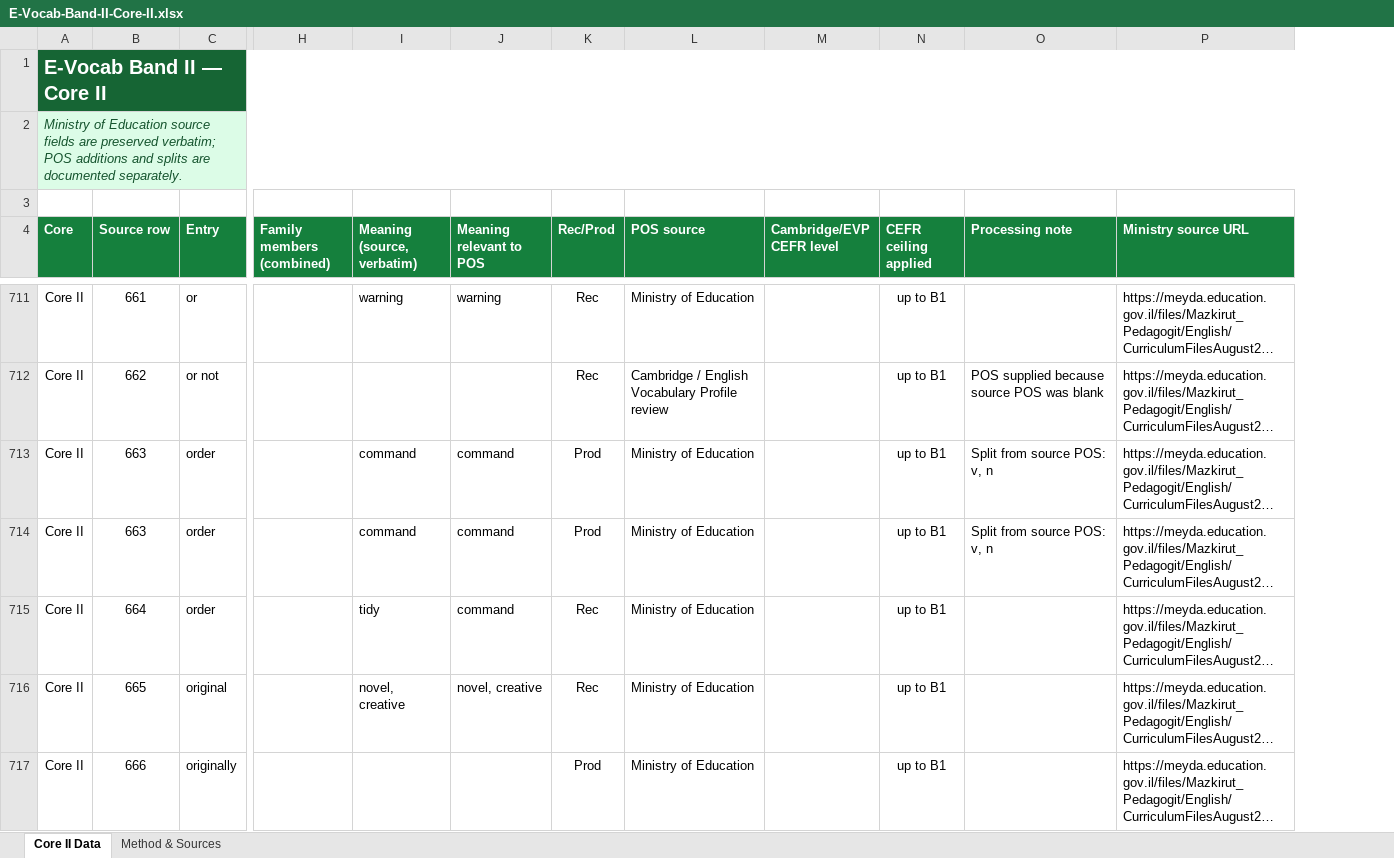
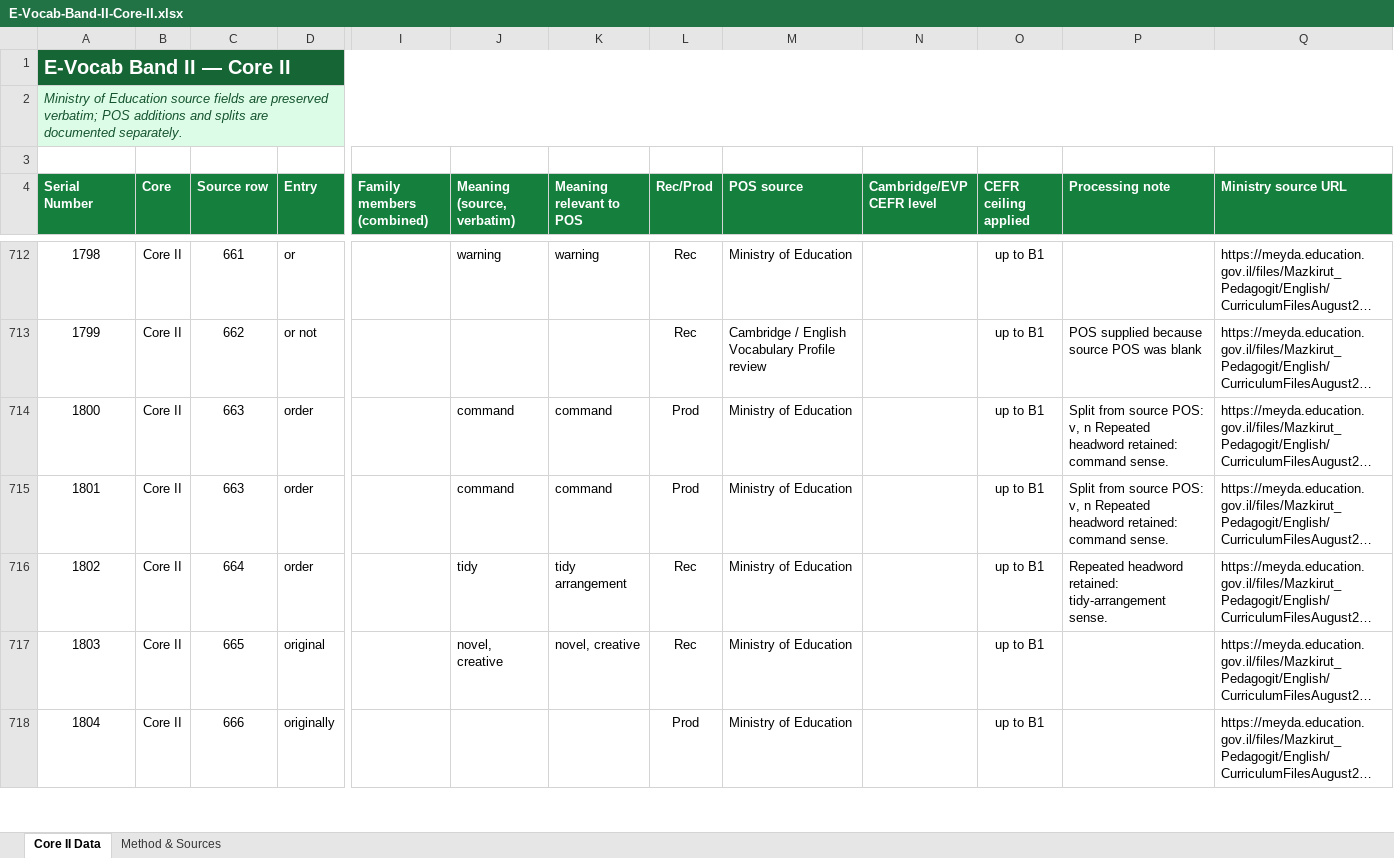
Before and after one commit to Simonh68/E-Vocab-Band-II, an Excel workbook: data/E-Vocab-Band-II-Core-II.xlsx, sheet Core II Data, drawn as a sheet; only a part is shown, gaps mark what is left out; long unchanged cells end in …; values as stored, in another font and other column widths than the file's, no borders; conditional formats and table styles not drawn; removed rows and columns are numbered as before the commit, all else as after; the diff covers the shown part only; the diff names each change by its address in the sheet, - before the commit and + after, or states it on an @@ line.

Commit message:
Add QA review and continuous serial numbers

```diff
--- a/data/E-Vocab-Band-II-Core-II.xlsx (sheet Core II Data)
+++ b/data/E-Vocab-Band-II-Core-II.xlsx (sheet Core II Data)
+column A (Serial Number), rows 1-2: E-Vocab Band II — Core II | Ministry of Education source fields are preserved verbatim; POS additions and splits are documented separately.; rows 712-718: 1798 | 1799 | 1800 | 1801 | 1802 | 1803 | 1804
-B1 (Core): E-Vocab Band II — Core II
+B1 (Core): (empty)
-A1:Q1 merged
-B2 (Core): Ministry of Education source fields are preserved verbatim; POS additions and splits are documented separately.
+B2 (Core): (empty)
-A2:Q2 merged
-P714:P715 (Processing note): …v, n
+P714:P715 (Processing note): …v, n Repeated headword retained: command sense.
-K716 (Meaning relevant to POS): command
+K716 (Meaning relevant to POS): tidy arrangement
-P716 (Processing note): (empty)
+P716 (Processing note): Repeated headword retained: tidy-arrangement sense.
```
Also changed, not shown: 1 added row and 54 edited cells elsewhere in this sheet, sheet Method & Sources, formulas that keep their value, data/E-Vocab-Band-II-Core-I.xlsx.
